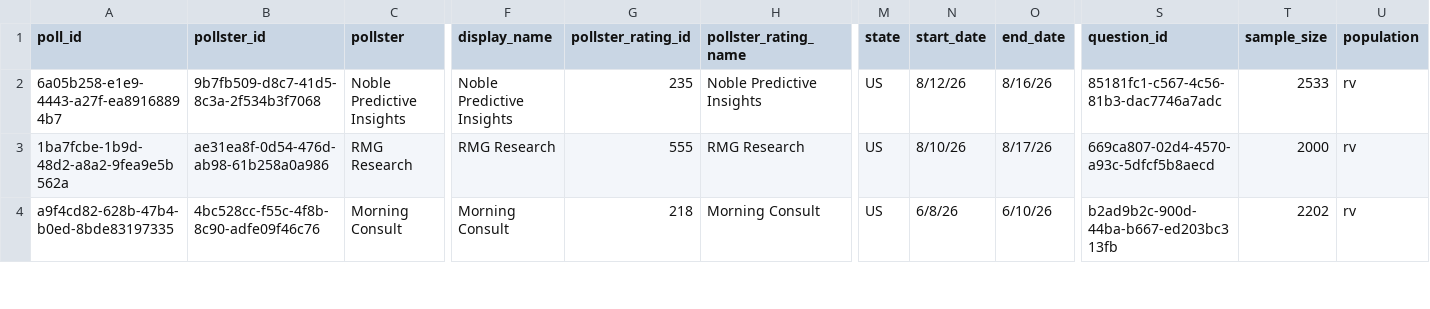
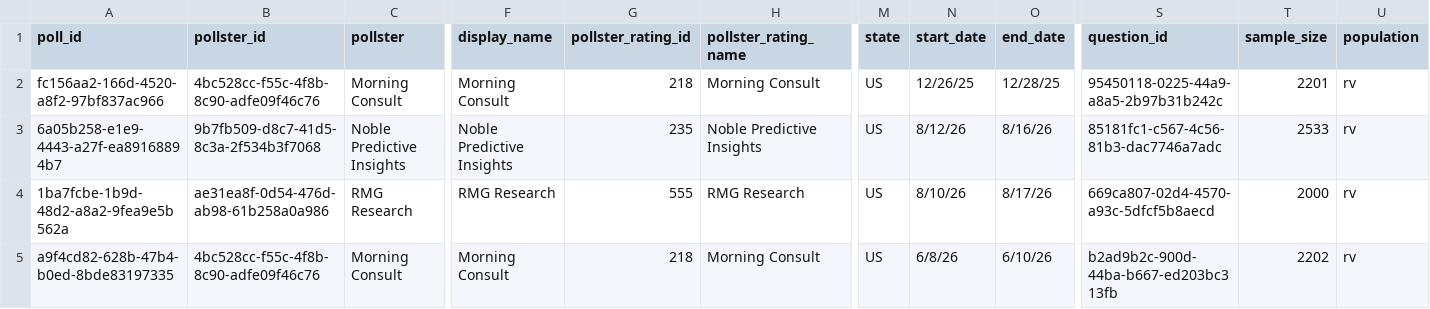
Before and after one commit to davidmold/spockpoll, a CSV file: president.csv, drawn as a sheet; only a part is shown, gaps mark what is left out; rows hold the shown columns only; the diff names each change by its address in the sheet, - before the commit and + after, or states it on an @@ line.

```diff
--- a/president.csv
+++ b/president.csv
+row 2: fc156aa2-166d-4520-a8f2-97bf837ac966 | 4bc528cc-f55c-4f8b-8c90-adfe09f46c76 | Morning Consult | Morning Consult | 218 | Morning Consult | US | 12/26/25 | 12/28/25 | 95450118-0225-44a9-a8a5-2b97b31b242c | 2201 | rv
```
Also changed, not shown: economic.csv.
